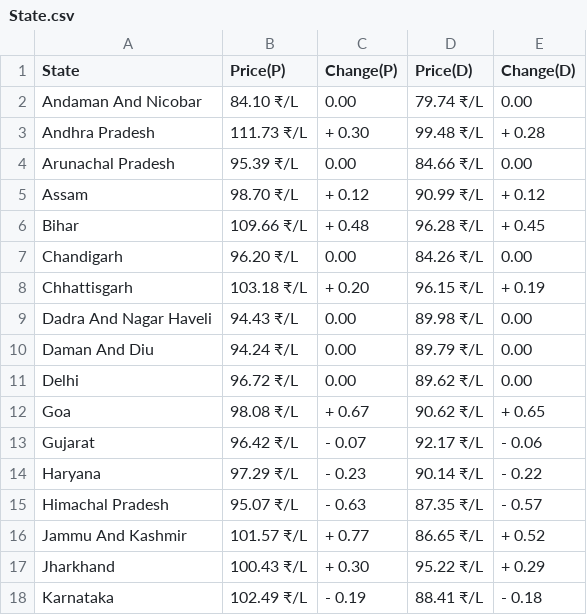
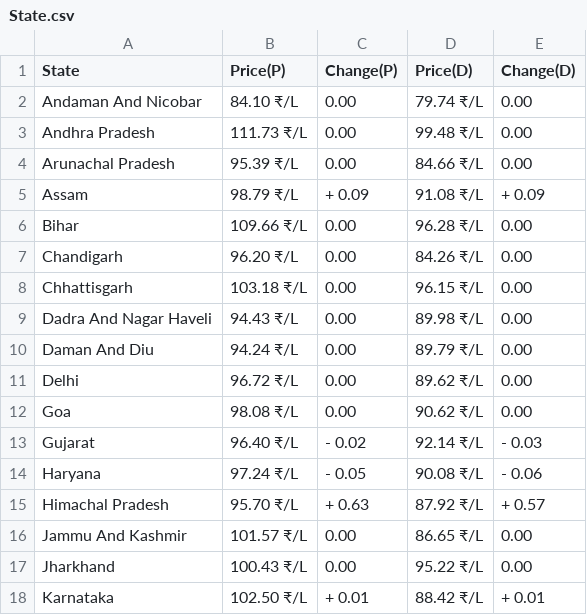
Before and after one commit to Asvin1/FuelishCLI, a CSV file: State.csv, drawn as a sheet; only a part is shown; the diff covers the shown part only.

```diff
--- a/State.csv
+++ b/State.csv
@@ -2,8 +2,8 @@ State,Price(P),Change(P),Price(D),Change(D)
 Andaman And Nicobar,84.10 ₹/L,  0.00,79.74 ₹/L,  0.00
-Andhra Pradesh,111.73 ₹/L,+ 0.30,99.48 ₹/L,+ 0.28
+Andhra Pradesh,111.73 ₹/L,  0.00,99.48 ₹/L,  0.00
 Arunachal Pradesh,95.39 ₹/L,  0.00,84.66 ₹/L,  0.00
-Assam,98.70 ₹/L,+ 0.12,90.99 ₹/L,+ 0.12
-Bihar,109.66 ₹/L,+ 0.48,96.28 ₹/L,+ 0.45
+Assam,98.79 ₹/L,+ 0.09,91.08 ₹/L,+ 0.09
+Bihar,109.66 ₹/L,  0.00,96.28 ₹/L,  0.00
 Chandigarh,96.20 ₹/L,  0.00,84.26 ₹/L,  0.00
-Chhattisgarh,103.18 ₹/L,+ 0.20,96.15 ₹/L,+ 0.19
+Chhattisgarh,103.18 ₹/L,  0.00,96.15 ₹/L,  0.00
 Dadra And Nagar Haveli,94.43 ₹/L,  0.00,89.98 ₹/L,  0.00
@@ -11,8 +11,8 @@ Daman And Diu,94.24 ₹/L,  0.00,89.79 ₹/L,  0.00
 Delhi,96.72 ₹/L,  0.00,89.62 ₹/L,  0.00
-Goa,98.08 ₹/L,+ 0.67,90.62 ₹/L,+ 0.65
-Gujarat,96.42 ₹/L,- 0.07,92.17 ₹/L,- 0.06
-Haryana,97.29 ₹/L,- 0.23,90.14 ₹/L,- 0.22
-Himachal Pradesh,95.07 ₹/L,- 0.63,87.35 ₹/L,- 0.57
-Jammu And Kashmir,101.57 ₹/L,+ 0.77,86.65 ₹/L,+ 0.52
-Jharkhand,100.43 ₹/L,+ 0.30,95.22 ₹/L,+ 0.29
-Karnataka,102.49 ₹/L,- 0.19,88.41 ₹/L,- 0.18
+Goa,98.08 ₹/L,  0.00,90.62 ₹/L,  0.00
+Gujarat,96.40 ₹/L,- 0.02,92.14 ₹/L,- 0.03
+Haryana,97.24 ₹/L,- 0.05,90.08 ₹/L,- 0.06
+Himachal Pradesh,95.70 ₹/L,+ 0.63,87.92 ₹/L,+ 0.57
+Jammu And Kashmir,101.57 ₹/L,  0.00,86.65 ₹/L,  0.00
+Jharkhand,100.43 ₹/L,  0.00,95.22 ₹/L,  0.00
+Karnataka,102.50 ₹/L,+ 0.01,88.42 ₹/L,+ 0.01
```
Also changed, not shown: 24 edited cells elsewhere in this file, assets/Andhra Pradesh.csv, assets/Arunachal Pradesh.csv, 28 other files.
